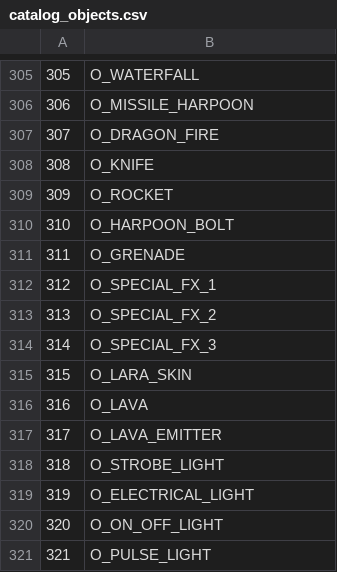
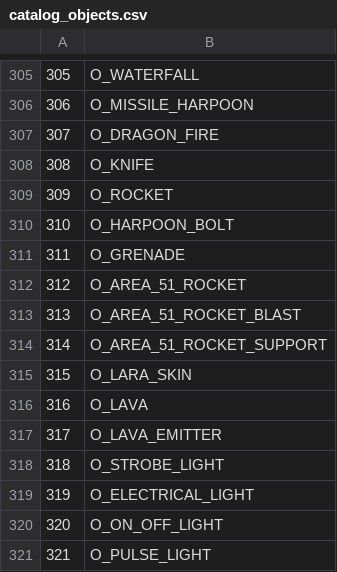
Before and after one commit to LostArtefacts/TRX, a CSV file: data/trx/ship/games/tr3/catalog_objects.csv, drawn as a sheet; only a part is shown, gaps mark what is left out.

Commit message:
objects/area-51-rocket: add

```diff
--- a/data/trx/ship/games/tr3/catalog_objects.csv
+++ b/data/trx/ship/games/tr3/catalog_objects.csv
@@ -311,5 +311,5 @@
 311, O_GRENADE
-312, O_SPECIAL_FX_1
-313, O_SPECIAL_FX_2
-314, O_SPECIAL_FX_3
+312, O_AREA_51_ROCKET
+313, O_AREA_51_ROCKET_BLAST
+314, O_AREA_51_ROCKET_SUPPORT
 315, O_LARA_SKIN
```
Also changed, not shown: 14 other files.
